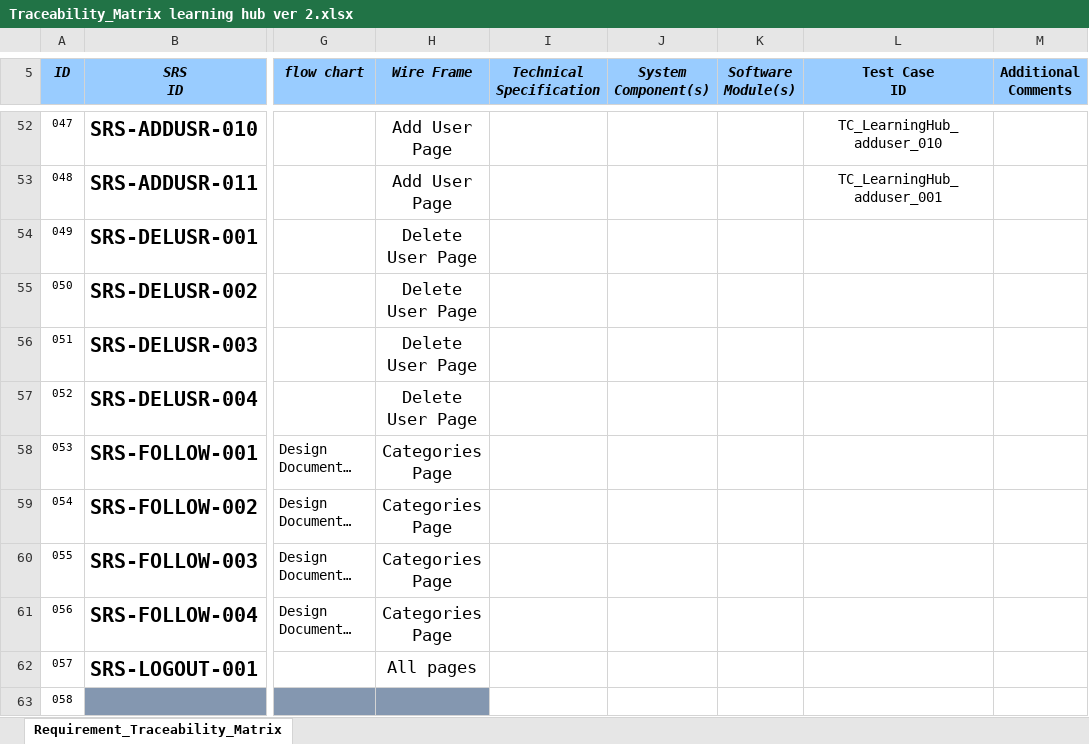
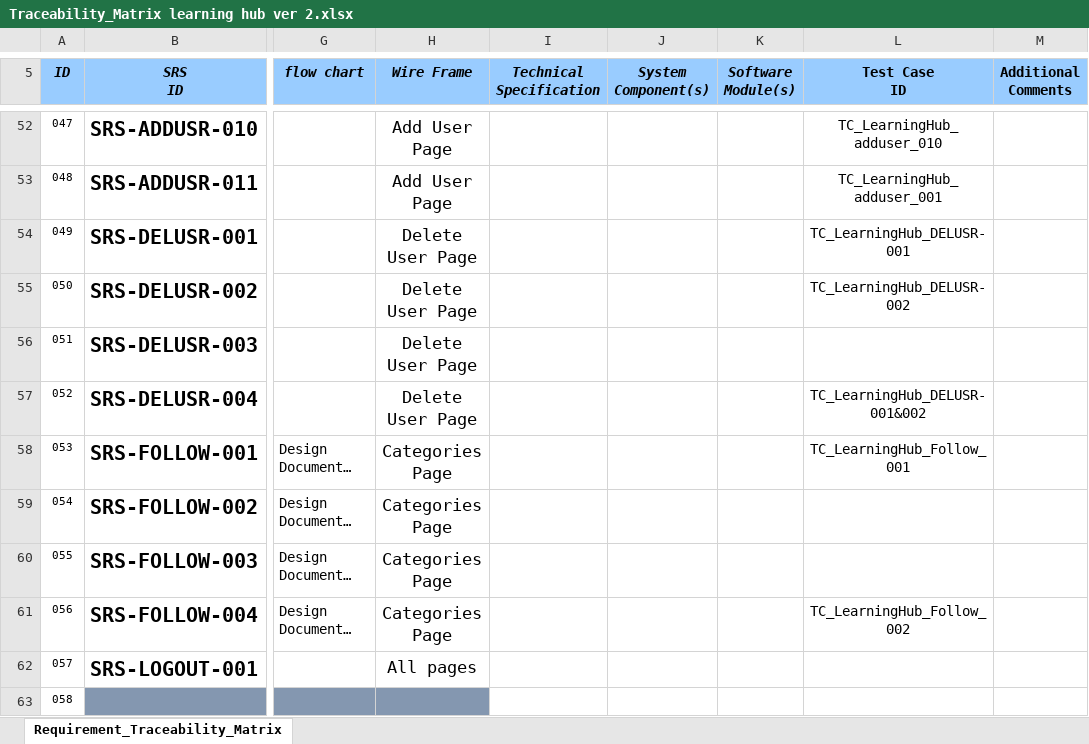
Before and after one commit to AlaaOsama25/learning-hub, an Excel workbook: RTM/Traceability_Matrix learning hub ver 2.xlsx, sheet Requirement_Traceability_Matrix, drawn as a sheet; only a part is shown, gaps mark what is left out; long unchanged cells end in …; values as stored, in another font and other column widths than the file's, no borders; conditional formats not drawn; the diff names each change by its address in the sheet, - before the commit and + after, or states it on an @@ line.

Commit message:
add del user & follow test case to RTM

```diff
--- a/RTM/Traceability_Matrix learning hub ver 2.xlsx (sheet Requirement_Traceability_Matrix)
+++ b/RTM/Traceability_Matrix learning hub ver 2.xlsx (sheet Requirement_Traceability_Matrix)
-L54 (Test Case ID): (empty)
+L54 (Test Case ID): TC_LearningHub_DELUSR-001
-L55 (Test Case ID): (empty)
+L55 (Test Case ID): TC_LearningHub_DELUSR-002
-L57 (Test Case ID): (empty)
+L57 (Test Case ID): TC_LearningHub_DELUSR-001&002
-L58 (Test Case ID): (empty)
+L58 (Test Case ID): TC_LearningHub_Follow_001
-L61 (Test Case ID): (empty)
+L61 (Test Case ID): TC_LearningHub_Follow_002
```
Also changed, not shown: Testing/Test Report/TestCases.xlsx.
